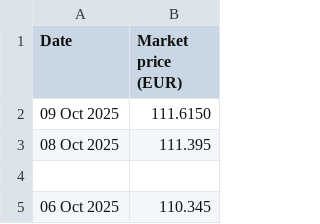
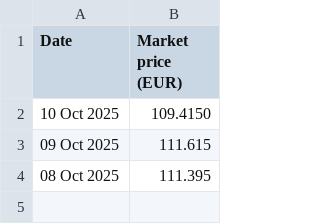
Before and after one commit to lalutir/predicting-s-p-500, a CSV file: Code/Datasets/Historical Prices Vanguard SP500.csv, drawn as a sheet; only a part is shown; the shorter side is filled out with more unchanged rows.

```diff
--- a/Code/Datasets/Historical Prices Vanguard SP500.csv
+++ b/Code/Datasets/Historical Prices Vanguard SP500.csv
@@ -1,3 +1,4 @@
 Date,Market price (EUR)
-09 Oct 2025,111.6150
+10 Oct 2025,109.4150
+09 Oct 2025,111.615
 08 Oct 2025,111.395
```
Also changed, not shown: Code/Datasets/1_day_error.csv, Code/Datasets/Predicted closing values 1_day.csv, 9 other files.
